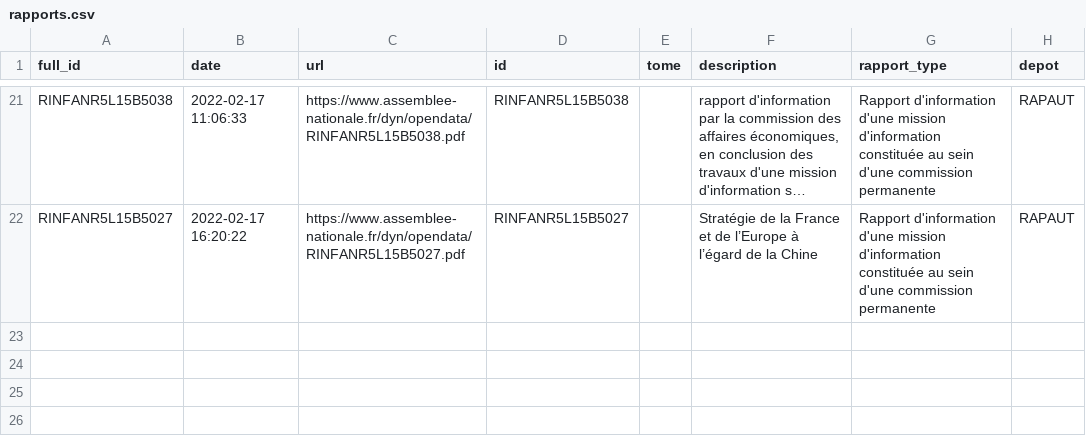
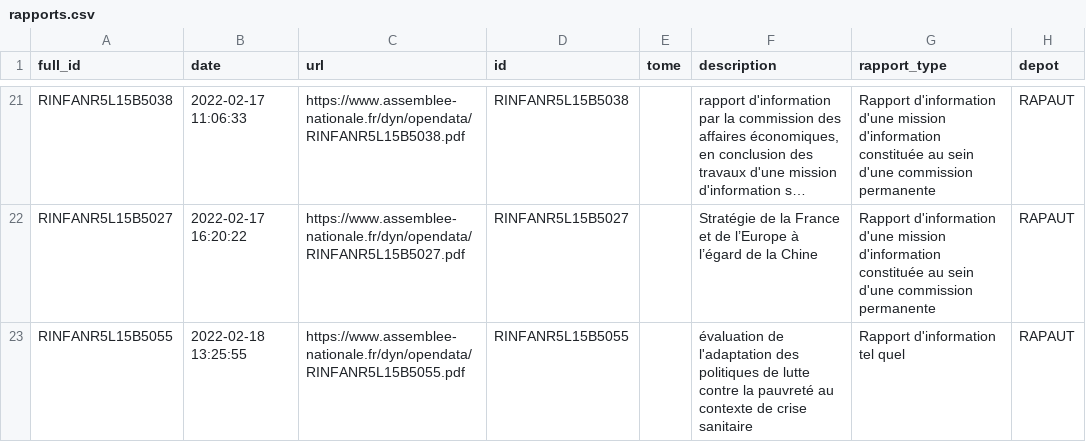
Before and after one commit to seracio/au-rapport, a CSV file: notebooks/rapports.csv, drawn as a sheet; only a part is shown, gaps mark what is left out; long unchanged cells end in …; the diff names each change by its address in the sheet, - before the commit and + after, or states it on an @@ line.

```diff
--- a/notebooks/rapports.csv
+++ b/notebooks/rapports.csv
+row 23: RINFANR5L15B5055 | 2022-02-18 13:25:55 | https://www.assemblee-nationale.fr/dyn/opendata/RINFANR5L15B5055.pdf | RINFANR5L15B5055 |  | évaluation de l'adaptation des politiques de lutte contre la pauvreté au contexte de crise sanitaire | Rapport d'information tel quel | RAPAUT
```
Also changed, not shown: 2 other files.
